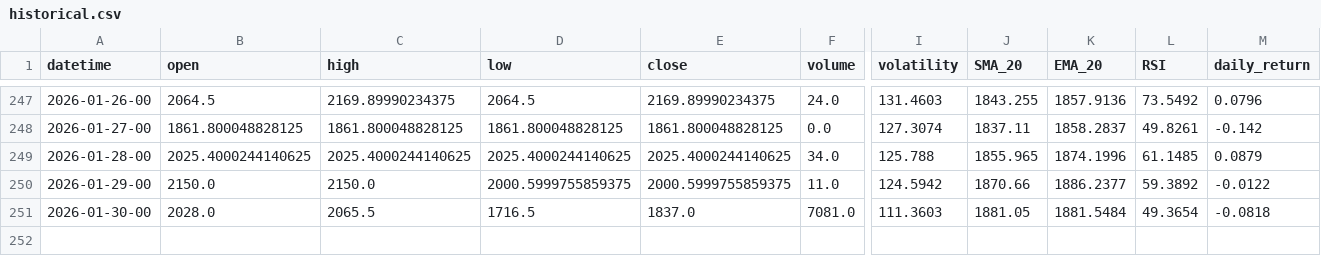
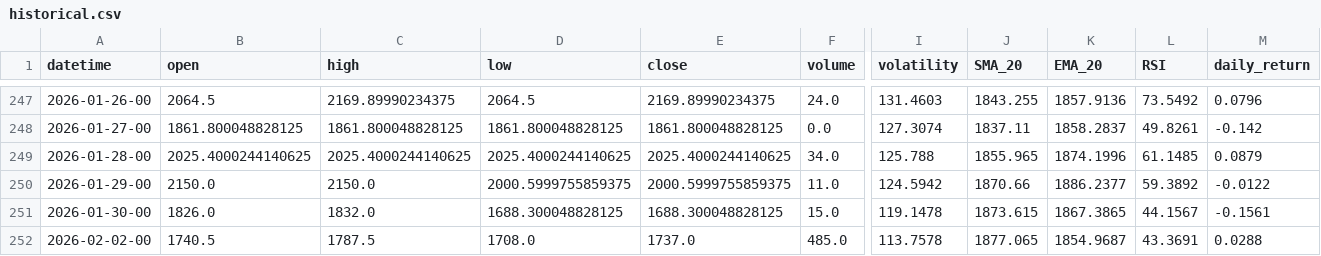
Before and after one commit to gedar1971/integrative_project_v, a CSV file: src/palladium/static/data/historical.csv, drawn as a sheet; only a part is shown, gaps mark what is left out; rows hold the shown columns only; the diff covers the shown part only; the diff names each change by its address in the sheet, - before the commit and + after, or states it on an @@ line.

```diff
--- a/src/palladium/static/data/historical.csv
+++ b/src/palladium/static/data/historical.csv
-B251 (open): 2028.0
+B251 (open): 1826.0
-C251 (high): 2065.5
+C251 (high): 1832.0
-D251 (low): 1716.5
+D251 (low): 1688.300048828125
-E251 (close): 1837.0
+E251 (close): 1688.300048828125
-F251 (volume): 7081.0
+F251 (volume): 15.0
-I251 (volatility): 111.3603
+I251 (volatility): 119.1478
-J251 (SMA_20): 1881.05
+J251 (SMA_20): 1873.615
-K251 (EMA_20): 1881.5484
+K251 (EMA_20): 1867.3865
-L251 (RSI): 49.3654
+L251 (RSI): 44.1567
-M251 (daily_return): -0.0818
+M251 (daily_return): -0.1561
+row 252: 2026-02-02-00 | 1740.5 | 1787.5 | 1708.0 | 1737.0 | 485.0 | 113.7578 | 1877.065 | 1854.9687 | 43.3691 | 0.0288
```
Also changed, not shown: 2 edited cells elsewhere in this file, src/palladium/static/data/predictions.csv, 3 other files.
